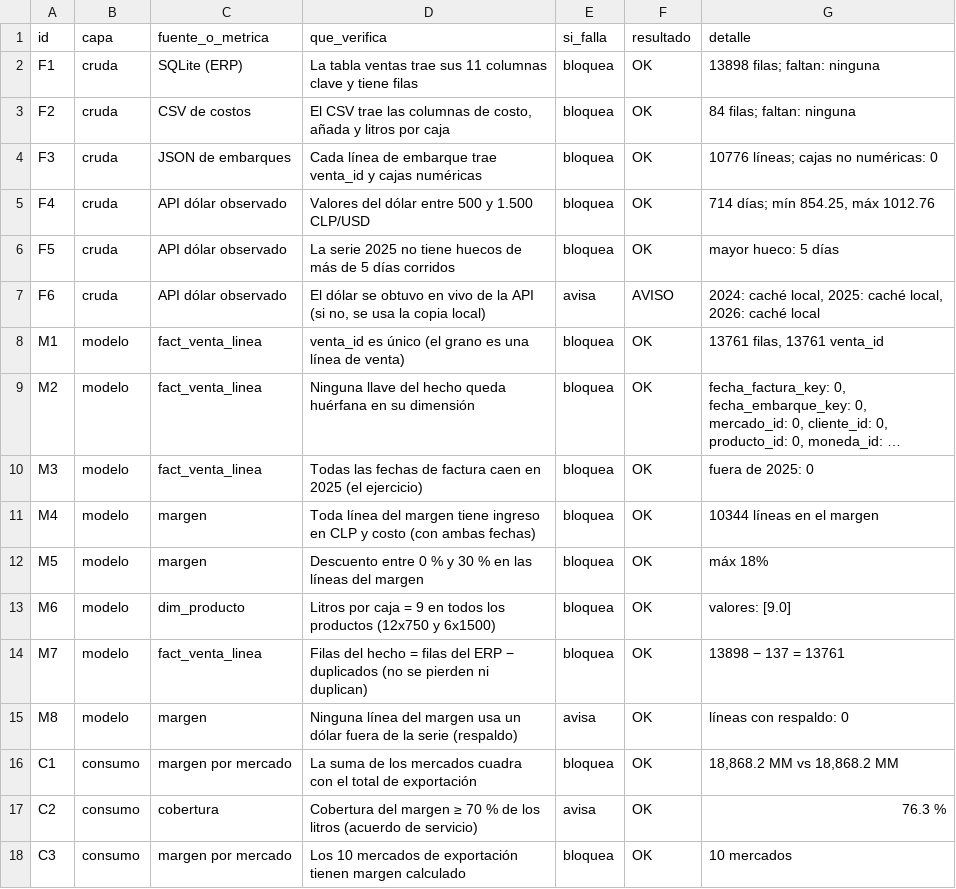
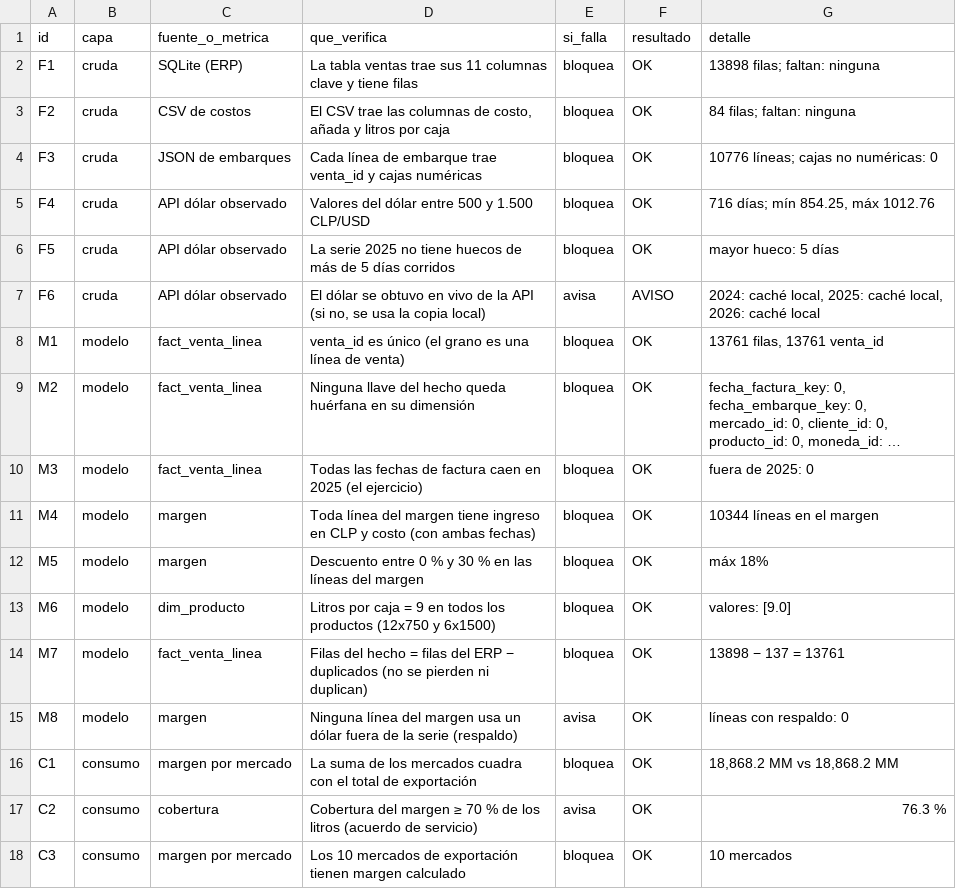
Before and after one commit to vicntealonso/vina-vallehondo-bi, a CSV file: output/calidad_ultima_corrida.csv, drawn as a sheet; long unchanged cells end in ….

Commit message:
E2: resultados regenerados (output/) con la cadena actual y copia del dólar 2026 actualizada

```diff
--- a/output/calidad_ultima_corrida.csv
+++ b/output/calidad_ultima_corrida.csv
@@ -4,3 +4,3 @@ F2,cruda,CSV de costos,"El CSV trae las columnas de costo, añada y litros por c
 F3,cruda,JSON de embarques,Cada línea de embarque trae venta_id y cajas numéricas,bloquea,OK,10776 líneas; cajas no numéricas: 0
-F4,cruda,API dólar observado,Valores del dólar entre 500 y 1.500 CLP/USD,bloquea,OK,"714 días; mín 854.25, máx 1012.76"
+F4,cruda,API dólar observado,Valores del dólar entre 500 y 1.500 CLP/USD,bloquea,OK,"716 días; mín 854.25, máx 1012.76"
 F5,cruda,API dólar observado,La serie 2025 no tiene huecos de más de 5 días corridos,bloquea,OK,mayor hueco: 5 días
```
Also changed, not shown: 13 other files.
